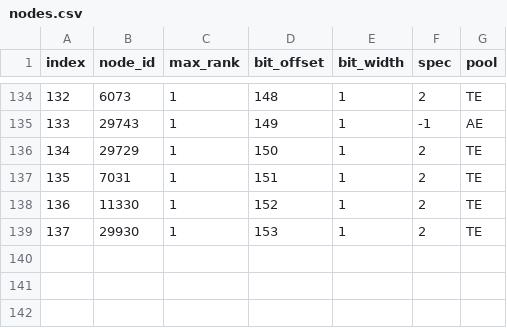
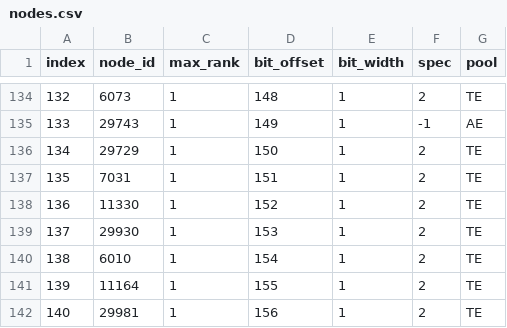
Before and after one commit to wowshub/AzerothCore-wotlk-with-PlayerBots-NPCBots, a CSV file: data/reborn-checkpoints/witchdoctor/nodes.csv, drawn as a sheet; only a part is shown, gaps mark what is left out.

Commit message:
Port tested Witch Doctor Mojo and Serpent talent interactions (WD153A)

```diff
--- a/data/reborn-checkpoints/witchdoctor/nodes.csv
+++ b/data/reborn-checkpoints/witchdoctor/nodes.csv
@@ -139 +139,4 @@ index,node_id,max_rank,bit_offset,bit_width,spec,pool
 137,29930,1,153,1,2,TE
+138,6010,1,154,1,2,TE
+139,11164,1,155,1,2,TE
+140,29981,1,156,1,2,TE
```
Also changed, not shown: 28 other files.
